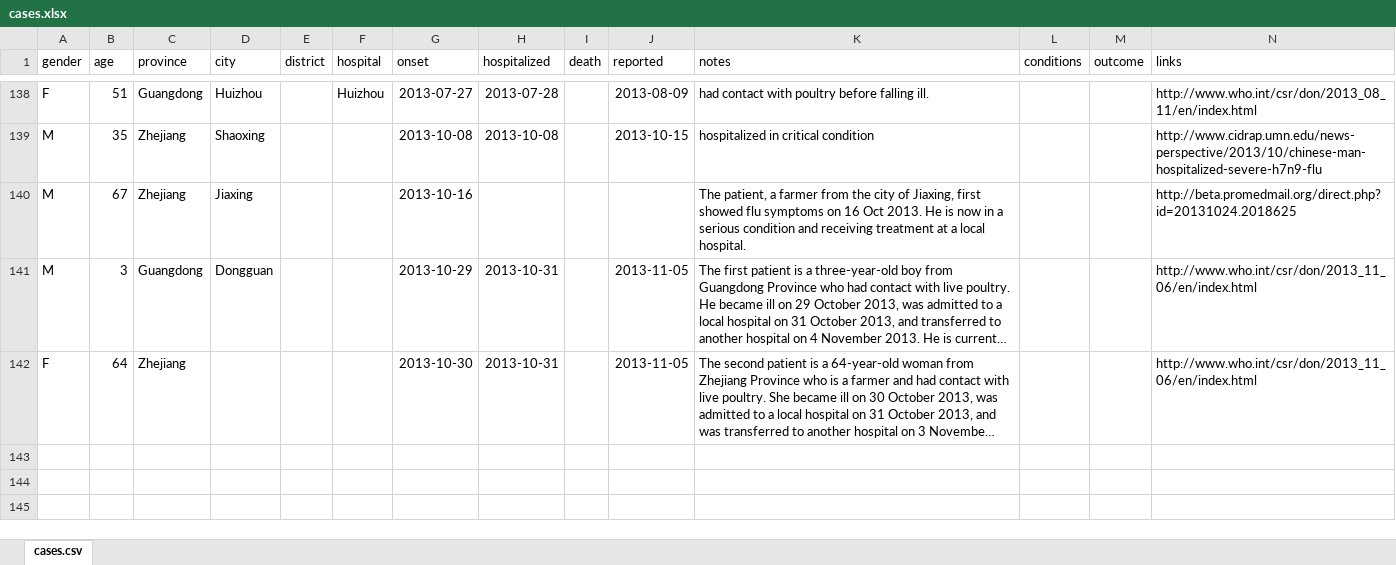
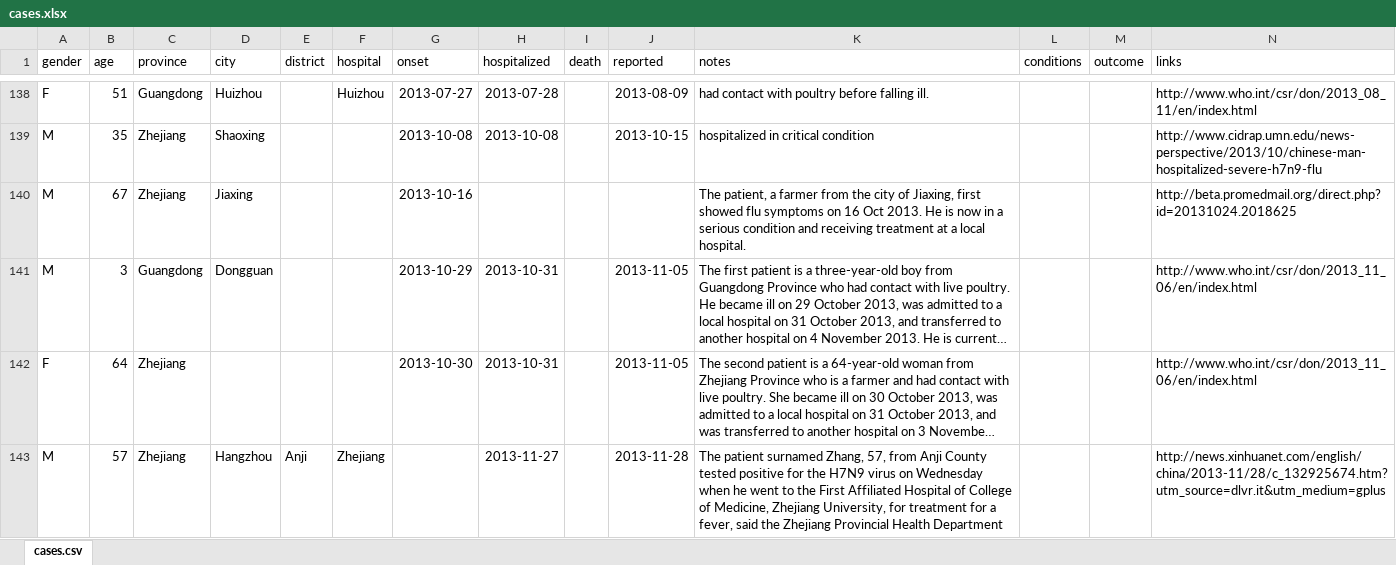
Before and after one commit to rambaut/H7N9-Cases, an Excel workbook: data/cases.xlsx, sheet cases.csv, drawn as a sheet; only a part is shown, gaps mark what is left out; long unchanged cells end in …; values as stored, in another font and other column widths than the file's, no borders; rows hold the shown columns only; the diff names each change by its address in the sheet, - before the commit and + after, or states it on an @@ line.

Commit message:
New case

```diff
--- a/data/cases.xlsx (sheet cases.csv)
+++ b/data/cases.xlsx (sheet cases.csv)
+row 143: M | 57 | Zhejiang | Hangzhou | Anji | Zhejiang |  | 2013-11-27 |  | 2013-11-28 | The patient surnamed Zhang, 57, from Anji County tested positive for the H7N9 virus on Wednesday when he went to the First Affiliated Hospital of College of Medicine, Zhejiang University, for treatment for a fever, said the Zhejiang Provincial Health Department |  |  | http://news.xinhuanet.com/english/china/2013-11/28/c_132925674.htm?utm_source=dlvr.it&utm_medium=gplus
```
Also changed, not shown: 1 other file.
